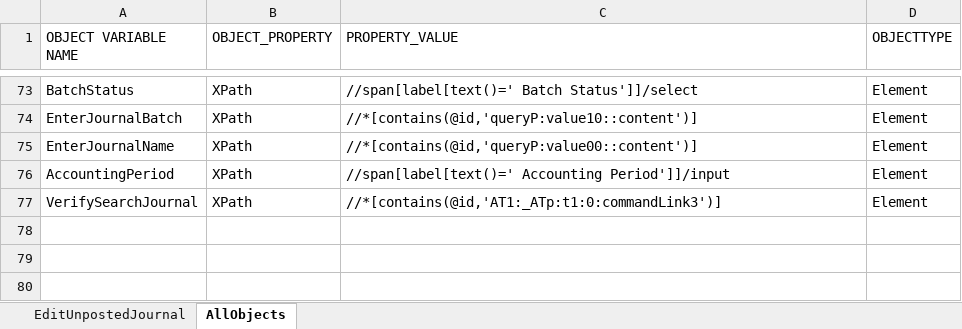
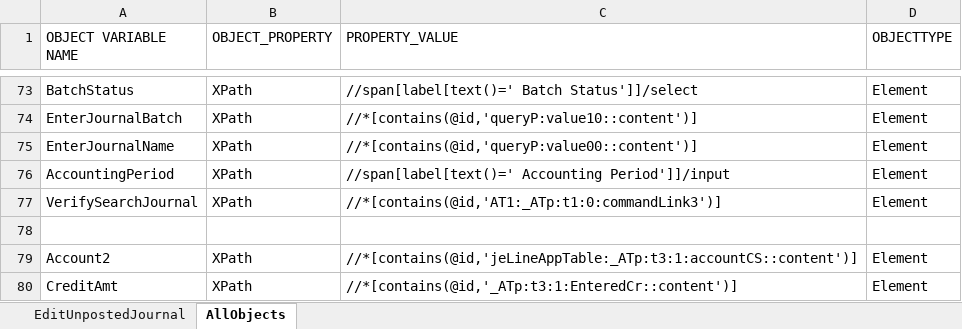
Before and after one commit to rt8228/Gnb_Fusion, an Excel workbook: GL90_Script_EditUnpostedJournal_21B.xlsx, sheet AllObjects, drawn as a sheet; only a part is shown, gaps mark what is left out; values as stored, in another font and other column widths than the file's, no borders; conditional formats not drawn; the diff names each change by its address in the sheet, - before the commit and + after, or states it on an @@ line.

Commit message:
Add files via upload
GL90 - Added Credit lines in Automation

```diff
--- a/GL90_Script_EditUnpostedJournal_21B.xlsx (sheet AllObjects)
+++ b/GL90_Script_EditUnpostedJournal_21B.xlsx (sheet AllObjects)
+row 78: (empty)
+row 79: Account2 | XPath | //*[contains(@id,'jeLineAppTable:_ATp:t3:1:accountCS::content')] | Element
+row 80: CreditAmt | XPath | //*[contains(@id,'_ATp:t3:1:EnteredCr::content')] | Element
```
Also changed, not shown: sheet EditUnpostedJournal, GL90_TestData_EditUnpostedJournal_21B.xlsx.
